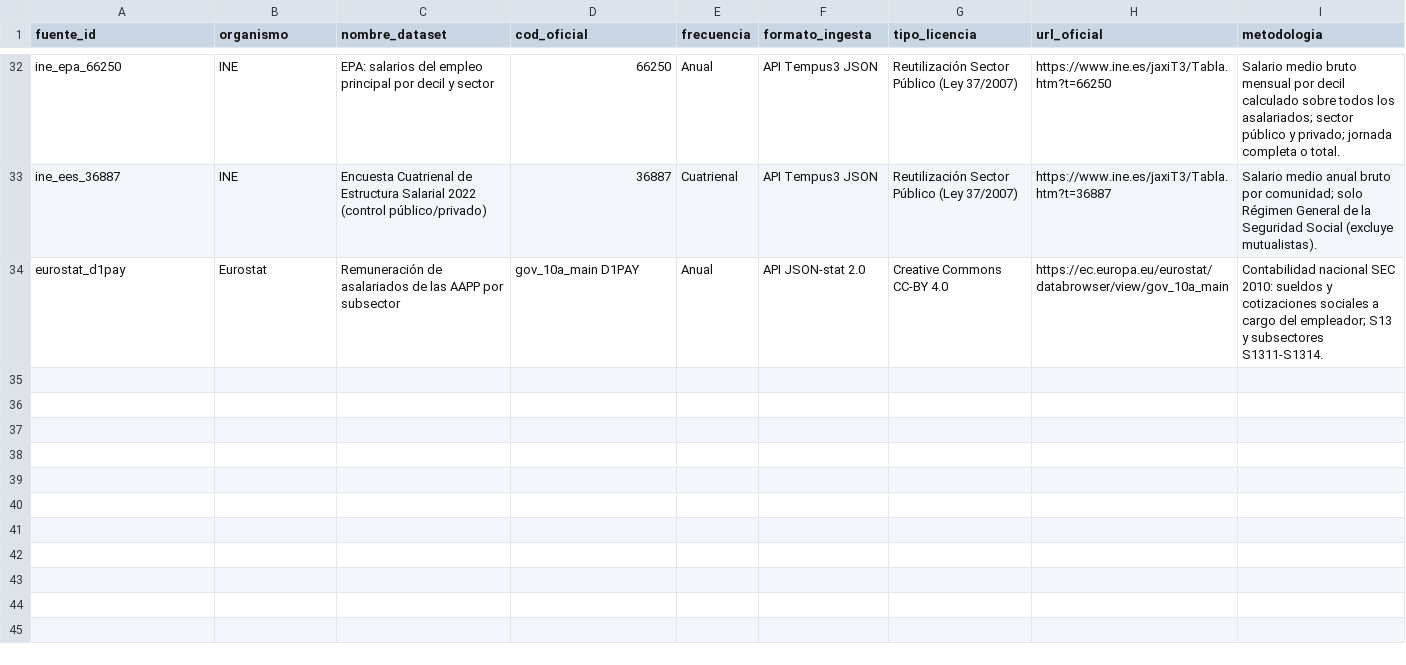
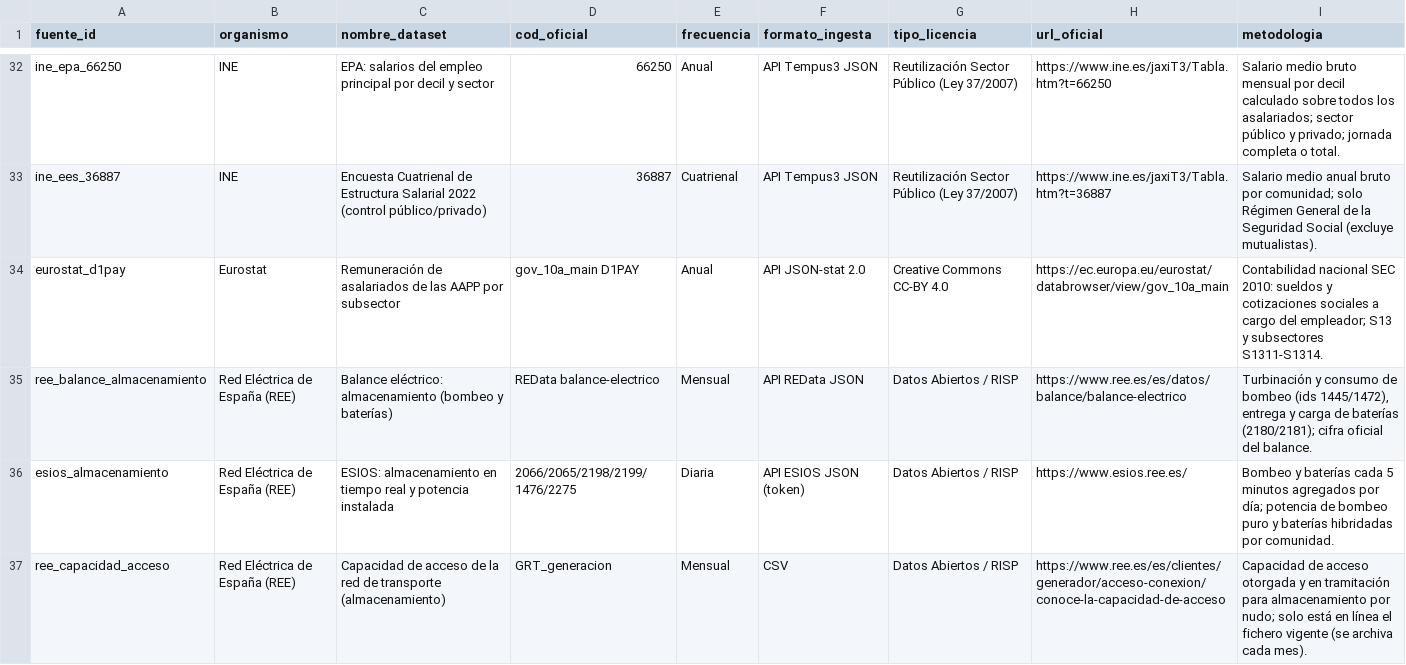
Before and after one commit to SpainFacts/spainfacts.github.io, a CSV file: transform/seeds/fuentes_catalogo.csv, drawn as a sheet; only a part is shown, gaps mark what is left out.

```diff
--- a/transform/seeds/fuentes_catalogo.csv
+++ b/transform/seeds/fuentes_catalogo.csv
@@ -34 +34,4 @@ ine_ees_36887,INE,Encuesta Cuatrienal de Estructura Salarial 2022 (control públ
 eurostat_d1pay,Eurostat,Remuneración de asalariados de las AAPP por subsector,gov_10a_main D1PAY,Anual,API JSON-stat 2.0,Creative Commons CC-BY 4.0,https://ec.europa.eu/eurostat/databrowser/view/gov_10a_main,"Contabilidad nacional SEC 2010: sueldos y cotizaciones sociales a cargo del empleador; S13 y subsectores S1311-S1314."
+ree_balance_almacenamiento,Red Eléctrica de España (REE),Balance eléctrico: almacenamiento (bombeo y baterías),REData balance-electrico,Mensual,API REData JSON,Datos Abiertos / RISP,https://www.ree.es/es/datos/balance/balance-electrico,"Turbinación y consumo de bombeo (ids 1445/1472), entrega y carga de baterías (2180/2181); cifra oficial del balance."
+esios_almacenamiento,Red Eléctrica de España (REE),ESIOS: almacenamiento en tiempo real y potencia instalada,2066/2065/2198/2199/1476/2275,Diaria,API ESIOS JSON (token),Datos Abiertos / RISP,https://www.esios.ree.es/,"Bombeo y baterías cada 5 minutos agregados por día; potencia de bombeo puro y baterías hibridadas por comunidad."
+ree_capacidad_acceso,Red Eléctrica de España (REE),Capacidad de acceso de la red de transporte (almacenamiento),GRT_generacion,Mensual,CSV,Datos Abiertos / RISP,https://www.ree.es/es/clientes/generador/acceso-conexion/conoce-la-capacidad-de-acceso,"Capacidad de acceso otorgada y en tramitación para almacenamiento por nudo; solo está en línea el fichero vigente (se archiva cada mes)."
```
Also changed, not shown: 14 other files.
